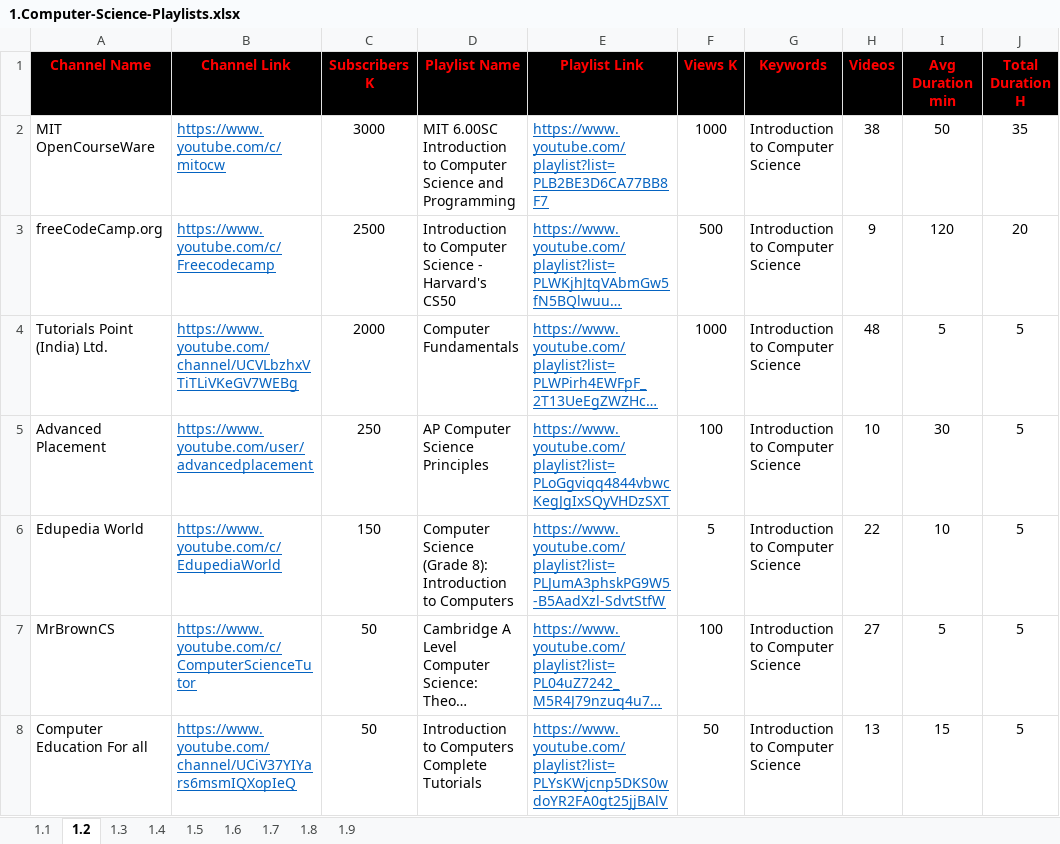
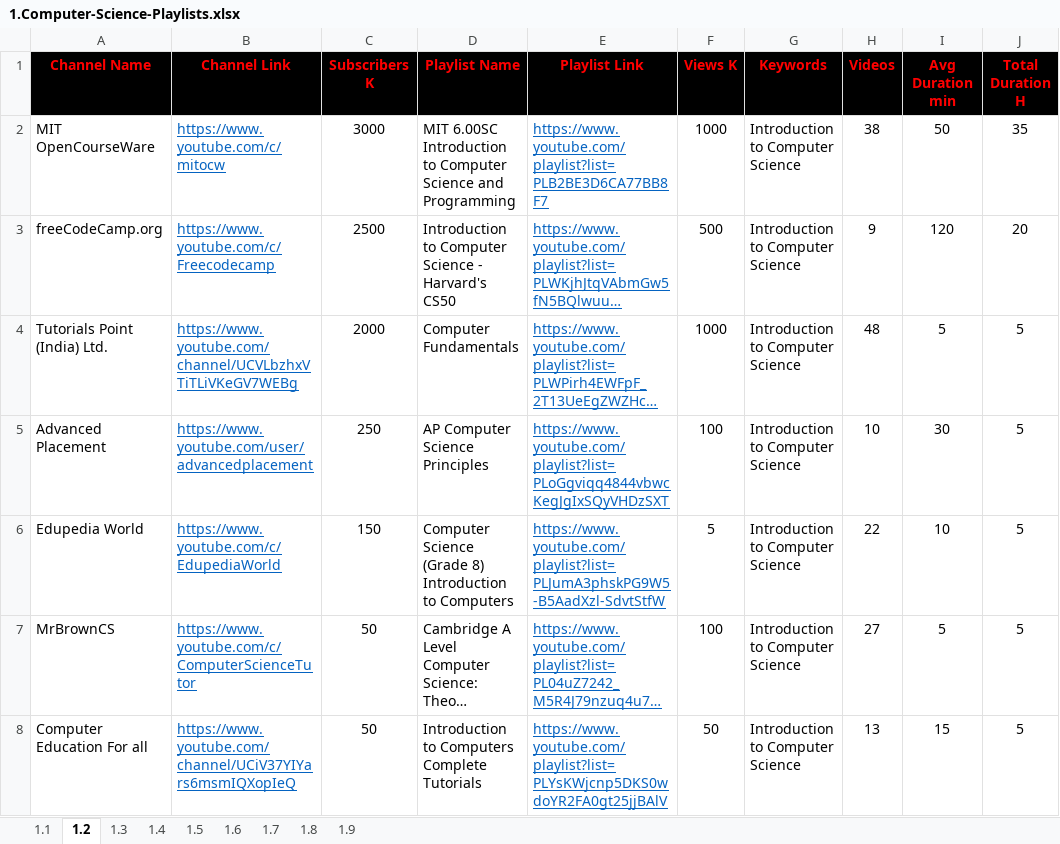
Before and after one commit to MarwanELAdawy/YouTube-Playlists, an Excel workbook: 1.Computer-Science-Playlists.xlsx, sheet 1.2, drawn as a sheet; only a part is shown; long unchanged cells end in …; values as stored, in another font and other column widths than the file's, no borders; the diff covers the shown part only; the diff names each change by its address in the sheet, - before the commit and + after, or states it on an @@ line.

```diff
--- a/1.Computer-Science-Playlists.xlsx (sheet 1.2)
+++ b/1.Computer-Science-Playlists.xlsx (sheet 1.2)
-D6 (Playlist Name): …Science (Grade 8): Introduction to…
+D6 (Playlist Name): …Science (Grade 8) Introduction to…
```
Also changed, not shown: 2 edited cells elsewhere in this sheet, sheet 1.3, sheet 1.4, sheet 1.1.
